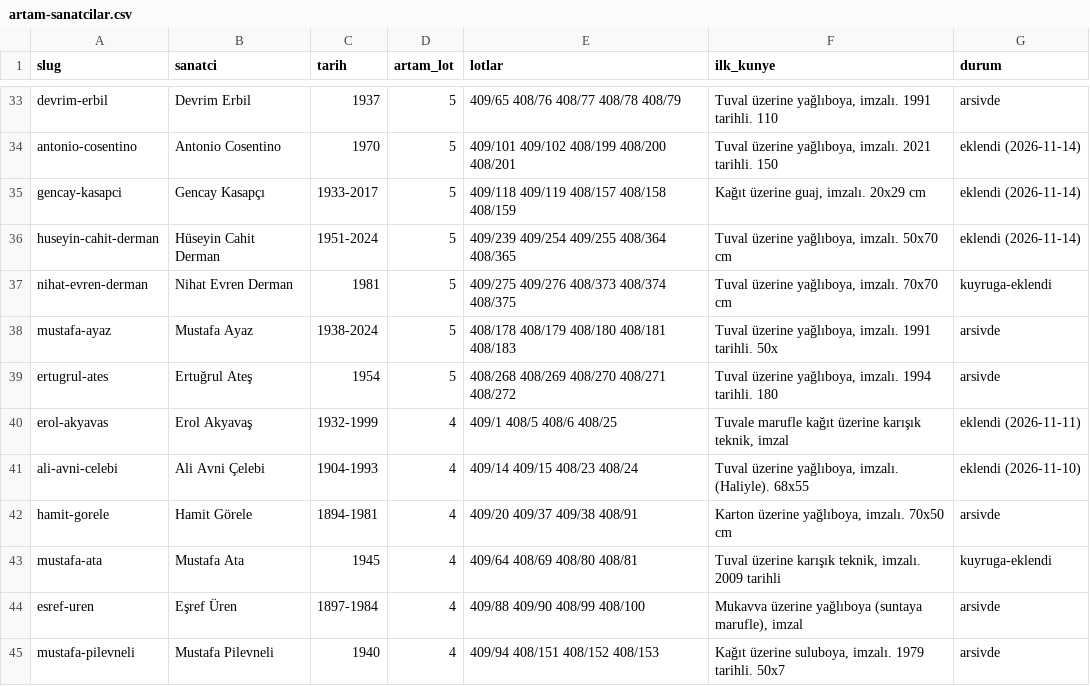
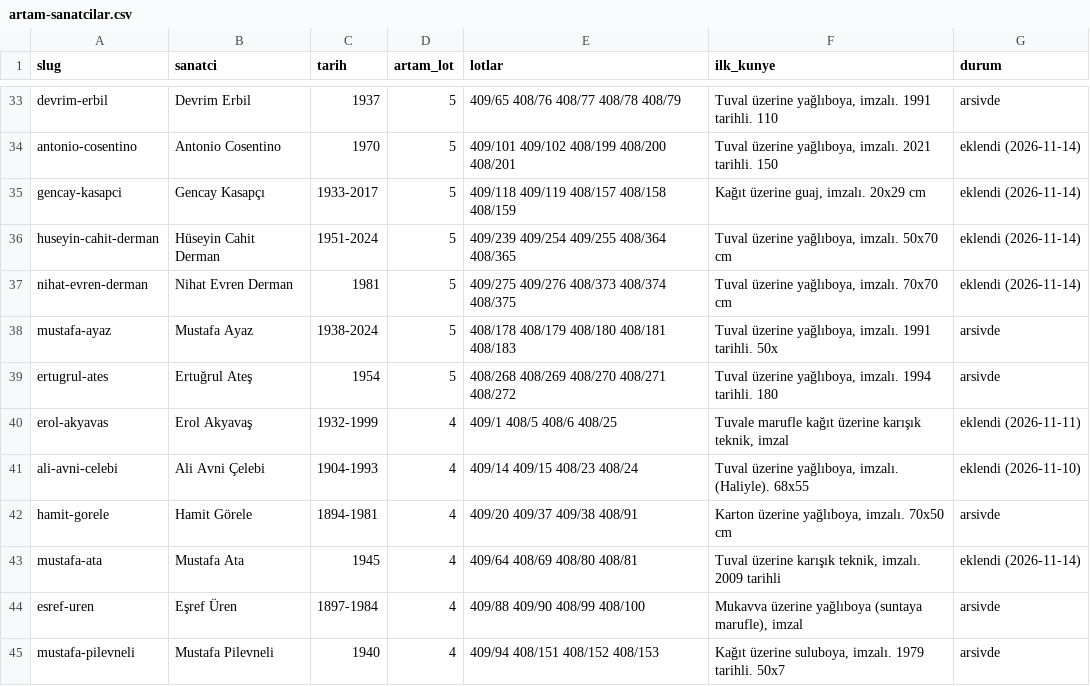
Before and after one commit to occiftci-ux/artvela-site, a CSV file: arastirma/artam-sanatcilar.csv, drawn as a sheet; only a part is shown, gaps mark what is left out.

```diff
--- a/arastirma/artam-sanatcilar.csv
+++ b/arastirma/artam-sanatcilar.csv
@@ -36,3 +36,3 @@ gencay-kasapci,Gencay Kasapçı,1933-2017,5,409/118 409/119 408/157 408/158 408/
 huseyin-cahit-derman,Hüseyin Cahit Derman,1951-2024,5,409/239 409/254 409/255 408/364 408/365,"Tuval üzerine yağlıboya, imzalı. 50x70 cm",eklendi (2026-11-14)
-nihat-evren-derman,Nihat Evren Derman,1981,5,409/275 409/276 408/373 408/374 408/375,"Tuval üzerine yağlıboya, imzalı. 70x70 cm",kuyruga-eklendi
+nihat-evren-derman,Nihat Evren Derman,1981,5,409/275 409/276 408/373 408/374 408/375,"Tuval üzerine yağlıboya, imzalı. 70x70 cm",eklendi (2026-11-14)
 mustafa-ayaz,Mustafa Ayaz,1938-2024,5,408/178 408/179 408/180 408/181 408/183,"Tuval üzerine yağlıboya, imzalı. 1991 tarihli. 50x",arsivde
@@ -42,3 +42,3 @@ ali-avni-celebi,Ali Avni Çelebi,1904-1993,4,409/14 409/15 408/23 408/24,"Tuval
 hamit-gorele,Hamit Görele,1894-1981,4,409/20 409/37 409/38 408/91,"Karton üzerine yağlıboya, imzalı. 70x50 cm",arsivde
-mustafa-ata,Mustafa Ata,1945,4,409/64 408/69 408/80 408/81,"Tuval üzerine karışık teknik, imzalı. 2009 tarihli",kuyruga-eklendi
+mustafa-ata,Mustafa Ata,1945,4,409/64 408/69 408/80 408/81,"Tuval üzerine karışık teknik, imzalı. 2009 tarihli",eklendi (2026-11-14)
 esref-uren,Eşref Üren,1897-1984,4,409/88 409/90 408/99 408/100,"Mukavva üzerine yağlıboya (suntaya marufle), imzal",arsivde
```
Also changed, not shown: arastirma/kuyruk.csv, arastirma/sanatcilar.csv, 7 other files.
